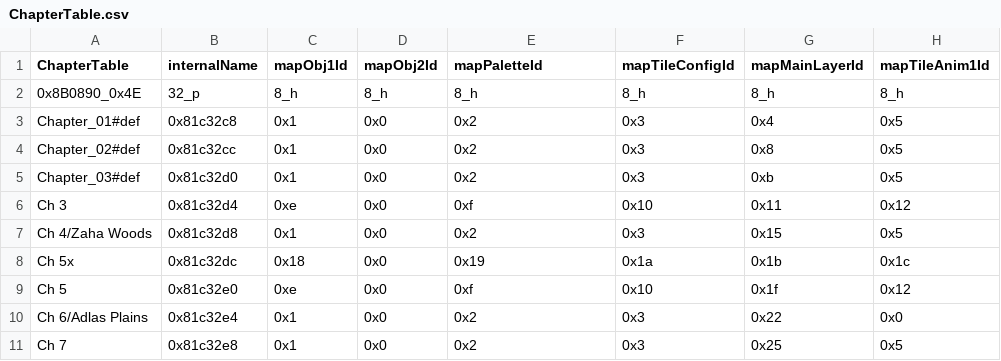
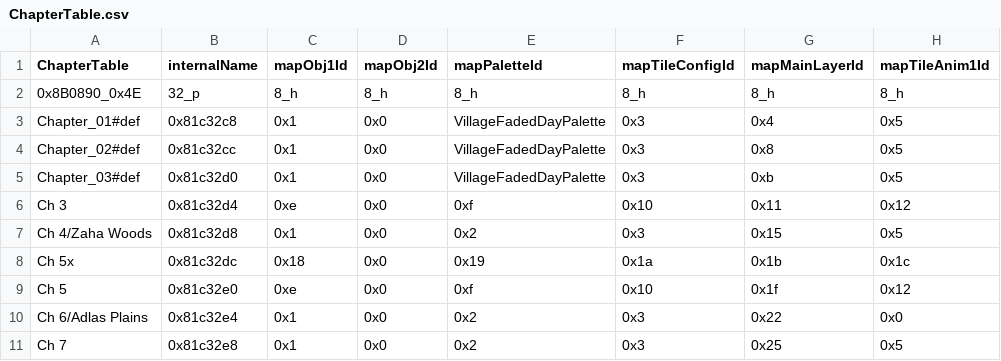
Before and after one commit to Pikmin1211/DarkRoast, a CSV file: Tables/Chapter/ChapterTable.csv, drawn as a sheet; only a part is shown; the diff names each change by its address in the sheet, - before the commit and + after, or states it on an @@ line.

```diff
--- a/Tables/Chapter/ChapterTable.csv
+++ b/Tables/Chapter/ChapterTable.csv
-E3:E5 (mapPaletteId): 0x2
+E3:E5 (mapPaletteId): VillageFadedDayPalette
```
Also changed, not shown: 4 other files.
